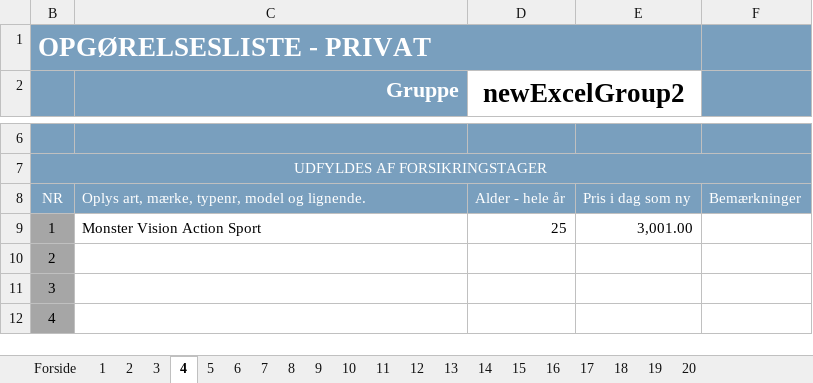
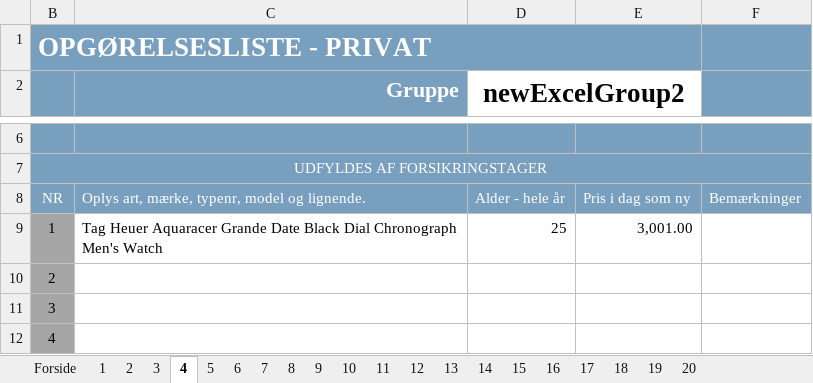
Before and after one commit to AnnaRudich/Autotests_ECC, an Excel workbook: src/main/resources/excelImport/Excel_4_0_0_DK_withGrouping.xlsx, sheet 4, drawn as a sheet; only a part is shown, gaps mark what is left out; values as stored, in another font and other column widths than the file's, no borders; the diff names each change by its address in the sheet, - before the commit and + after, or states it on an @@ line.

```diff
--- a/src/main/resources/excelImport/Excel_4_0_0_DK_withGrouping.xlsx (sheet 4)
+++ b/src/main/resources/excelImport/Excel_4_0_0_DK_withGrouping.xlsx (sheet 4)
-C9 (Gruppe): Monster Vision Action Sport
+C9 (Gruppe): Tag Heuer Aquaracer Grande Date Black Dial Chronograph Men's Watch
```
Also changed, not shown: 7 other files.
